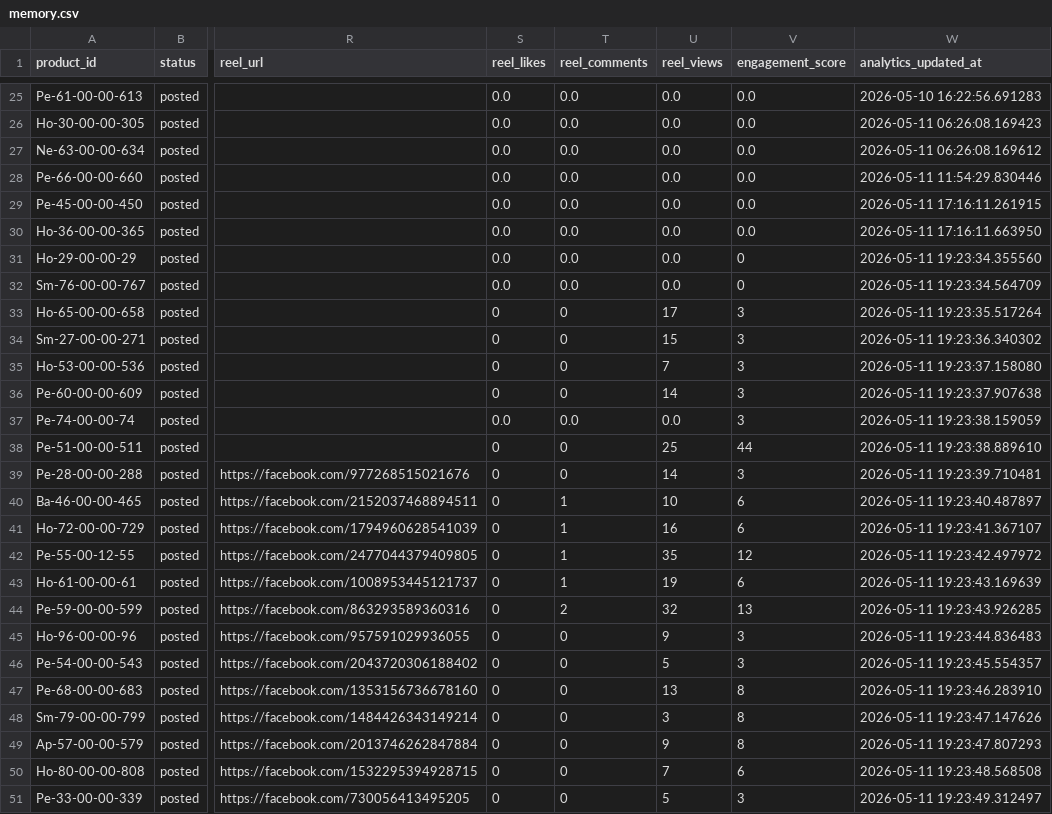
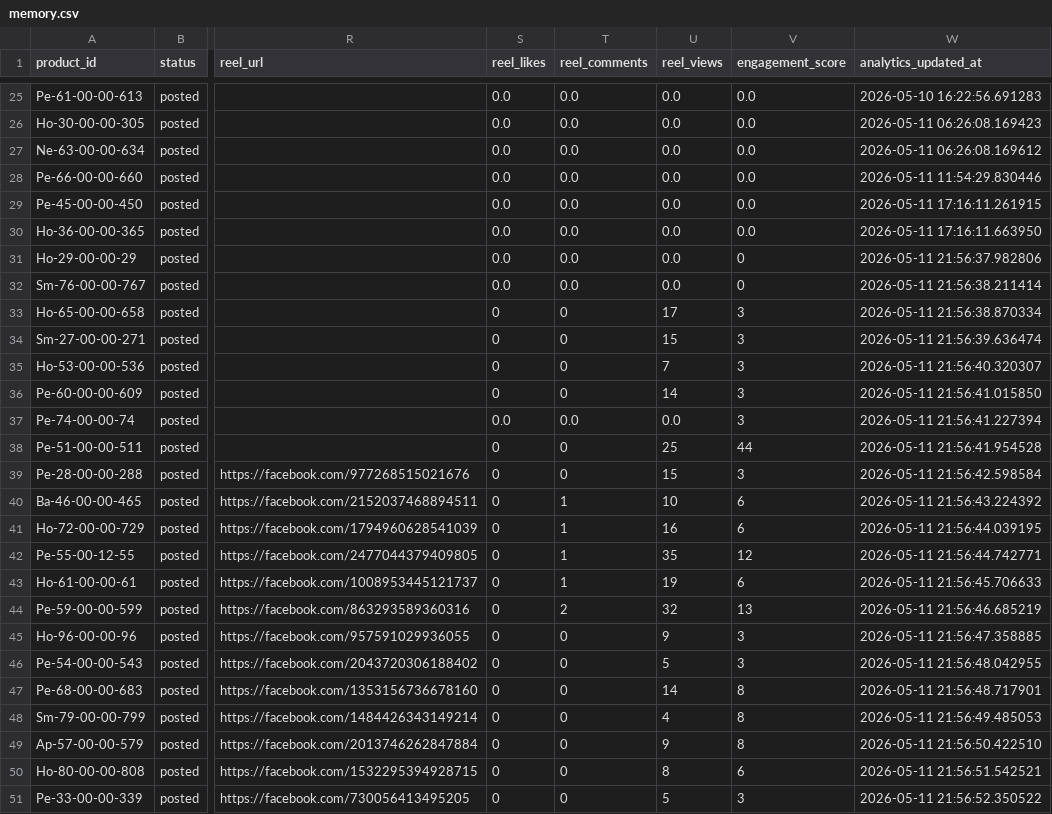
Before and after one commit to ishyishy87/AutoPostNooraxoV2, a CSV file: memory.csv, drawn as a sheet; only a part is shown, gaps mark what is left out; the diff names each change by its address in the sheet, - before the commit and + after, or states it on an @@ line.

```diff
--- a/memory.csv
+++ b/memory.csv
-W31 (analytics_updated_at): 2026-05-11 19:23:34.355560
+W31 (analytics_updated_at): 2026-05-11 21:56:37.982806
-W32 (analytics_updated_at): 2026-05-11 19:23:34.564709
+W32 (analytics_updated_at): 2026-05-11 21:56:38.211414
-W33 (analytics_updated_at): 2026-05-11 19:23:35.517264
+W33 (analytics_updated_at): 2026-05-11 21:56:38.870334
-W34 (analytics_updated_at): 2026-05-11 19:23:36.340302
+W34 (analytics_updated_at): 2026-05-11 21:56:39.636474
-W35 (analytics_updated_at): 2026-05-11 19:23:37.158080
+W35 (analytics_updated_at): 2026-05-11 21:56:40.320307
-W36 (analytics_updated_at): 2026-05-11 19:23:37.907638
+W36 (analytics_updated_at): 2026-05-11 21:56:41.015850
-W37 (analytics_updated_at): 2026-05-11 19:23:38.159059
+W37 (analytics_updated_at): 2026-05-11 21:56:41.227394
-W38 (analytics_updated_at): 2026-05-11 19:23:38.889610
+W38 (analytics_updated_at): 2026-05-11 21:56:41.954528
-U39 (reel_views): 14
+U39 (reel_views): 15
-W39 (analytics_updated_at): 2026-05-11 19:23:39.710481
+W39 (analytics_updated_at): 2026-05-11 21:56:42.598584
-W40 (analytics_updated_at): 2026-05-11 19:23:40.487897
+W40 (analytics_updated_at): 2026-05-11 21:56:43.224392
-W41 (analytics_updated_at): 2026-05-11 19:23:41.367107
+W41 (analytics_updated_at): 2026-05-11 21:56:44.039195
-W42 (analytics_updated_at): 2026-05-11 19:23:42.497972
+W42 (analytics_updated_at): 2026-05-11 21:56:44.742771
-W43 (analytics_updated_at): 2026-05-11 19:23:43.169639
+W43 (analytics_updated_at): 2026-05-11 21:56:45.706633
-W44 (analytics_updated_at): 2026-05-11 19:23:43.926285
+W44 (analytics_updated_at): 2026-05-11 21:56:46.685219
-W45 (analytics_updated_at): 2026-05-11 19:23:44.836483
+W45 (analytics_updated_at): 2026-05-11 21:56:47.358885
-W46 (analytics_updated_at): 2026-05-11 19:23:45.554357
+W46 (analytics_updated_at): 2026-05-11 21:56:48.042955
-U47 (reel_views): 13
+U47 (reel_views): 14
-W47 (analytics_updated_at): 2026-05-11 19:23:46.283910
+W47 (analytics_updated_at): 2026-05-11 21:56:48.717901
-U48 (reel_views): 3
+U48 (reel_views): 4
-W48 (analytics_updated_at): 2026-05-11 19:23:47.147626
+W48 (analytics_updated_at): 2026-05-11 21:56:49.485053
-W49 (analytics_updated_at): 2026-05-11 19:23:47.807293
+W49 (analytics_updated_at): 2026-05-11 21:56:50.422510
-U50 (reel_views): 7
+U50 (reel_views): 8
-W50 (analytics_updated_at): 2026-05-11 19:23:48.568508
+W50 (analytics_updated_at): 2026-05-11 21:56:51.542521
-W51 (analytics_updated_at): 2026-05-11 19:23:49.312497
+W51 (analytics_updated_at): 2026-05-11 21:56:52.350522
```
Also changed, not shown: 1 other file.
